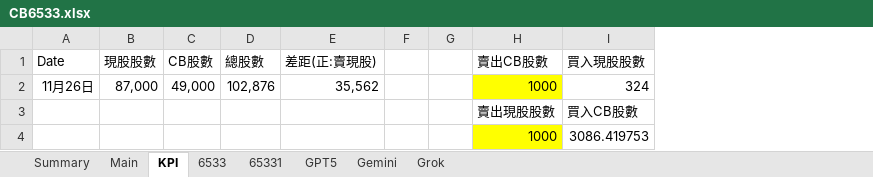
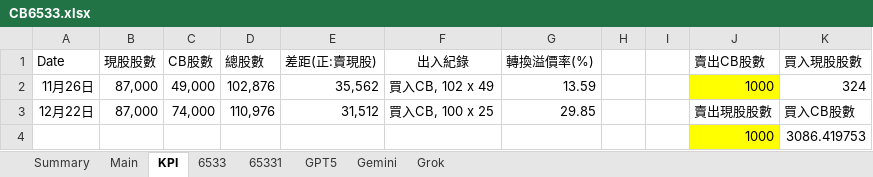
Before and after one commit to terranandes/marffet-app, an Excel workbook: references/CB6533.xlsx, sheet KPI, drawn as a sheet; values as stored, in another font and other column widths than the file's, no borders; conditional formats not drawn; removed rows and columns are numbered as before the commit, all else as after; the diff names each change by its address in the sheet, - before the commit and + after, or states it on an @@ line.

```diff
--- a/references/CB6533.xlsx (sheet KPI)
+++ b/references/CB6533.xlsx (sheet KPI)
+column F (出入紀錄), row 2: 買入CB, 102 x 49
+column G (轉換溢價率(%)), row 2: 13.59
-row 3:  |  |  |  |  |  |  | 賣出現股股數 | 買入CB股數
+row 3: 12月22日 | 87,000 | 74,000 | 110,976 | 31,512 | 買入CB, 100 x 25 | 29.85 |  |  | 賣出現股股數 | 買入CB股數
```
Also changed, not shown: sheet Main, sheet 65331, sheet 6533, formulas that keep their value, 3 other files.
